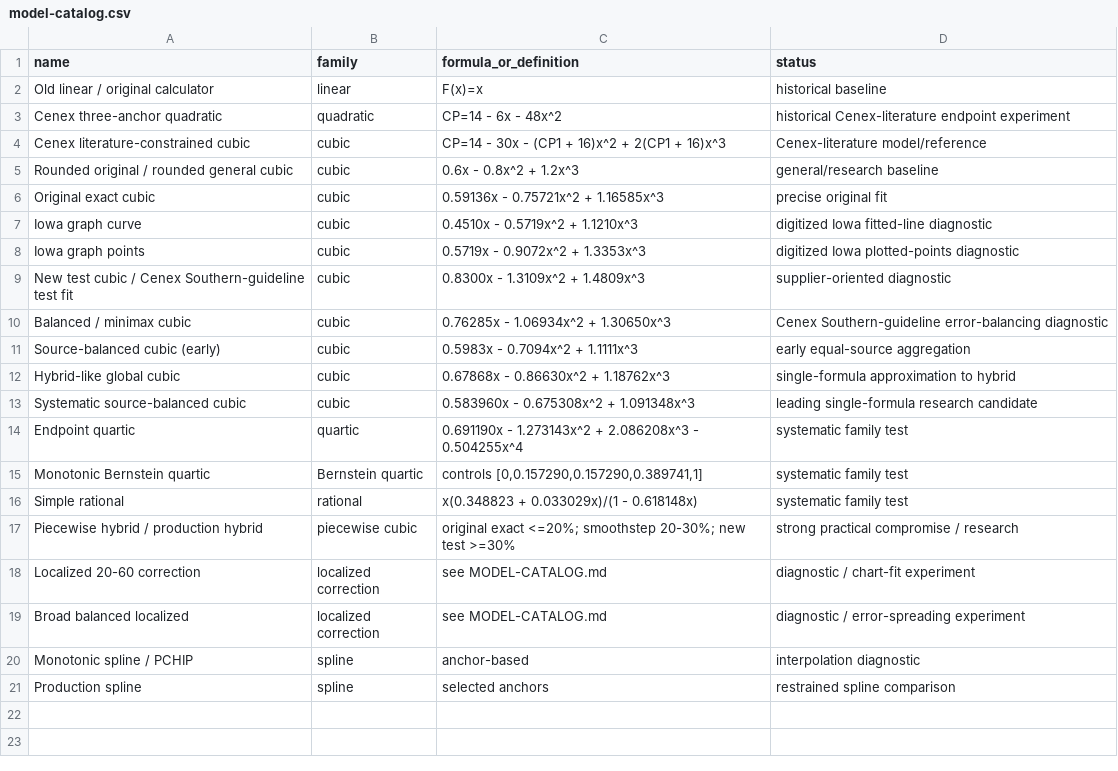
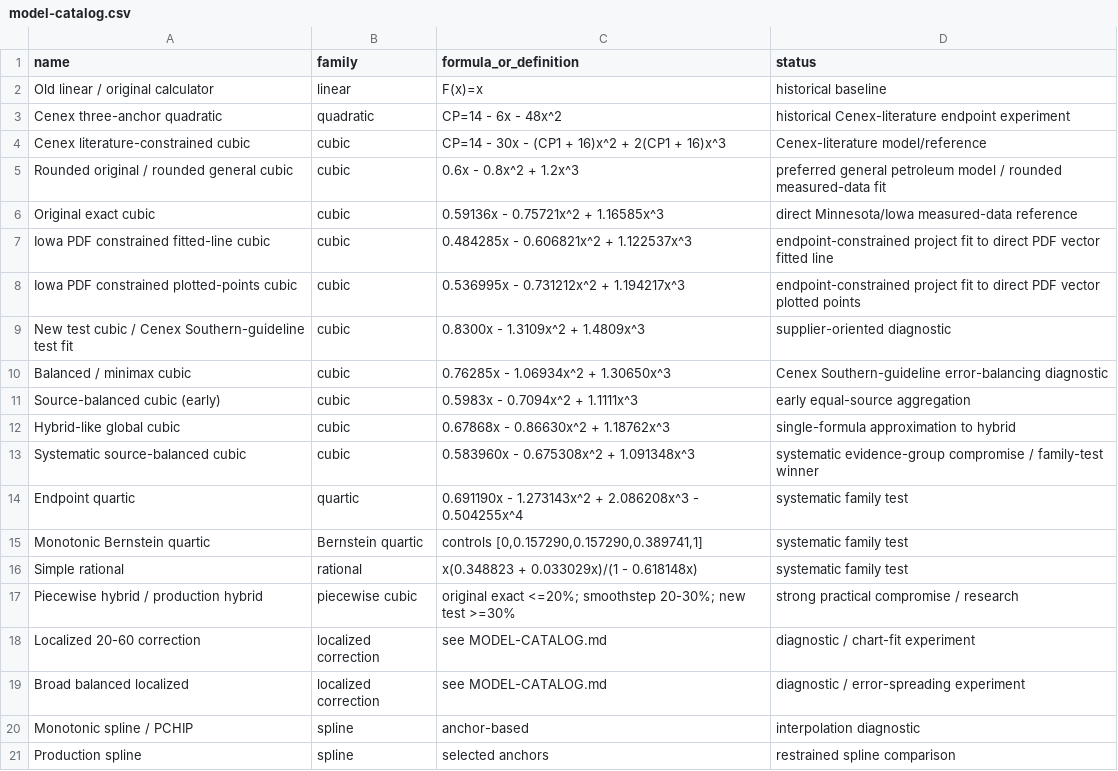
Before and after one commit to IndustrialCodeGuy/Winter-Fuel-Blend-Calculator, a CSV file: Docs/Data/model-catalog.csv, drawn as a sheet.

```diff
--- a/Docs/Data/model-catalog.csv
+++ b/Docs/Data/model-catalog.csv
@@ -4,6 +4,6 @@ Cenex three-anchor quadratic,quadratic,CP=14 - 6x - 48x^2,historical Cenex-liter
 Cenex literature-constrained cubic,cubic,CP=14 - 30x - (CP1 + 16)x^2 + 2(CP1 + 16)x^3,Cenex-literature model/reference
-Rounded original / rounded general cubic,cubic,0.6x - 0.8x^2 + 1.2x^3,general/research baseline
-Original exact cubic,cubic,0.59136x - 0.75721x^2 + 1.16585x^3,precise original fit
-Iowa graph curve,cubic,0.4510x - 0.5719x^2 + 1.1210x^3,digitized Iowa fitted-line diagnostic
-Iowa graph points,cubic,0.5719x - 0.9072x^2 + 1.3353x^3,digitized Iowa plotted-points diagnostic
+Rounded original / rounded general cubic,cubic,0.6x - 0.8x^2 + 1.2x^3,preferred general petroleum model / rounded measured-data fit
+Original exact cubic,cubic,0.59136x - 0.75721x^2 + 1.16585x^3,direct Minnesota/Iowa measured-data reference
+Iowa PDF constrained fitted-line cubic,cubic,0.484285x - 0.606821x^2 + 1.122537x^3,endpoint-constrained project fit to direct PDF vector fitted line
+Iowa PDF constrained plotted-points cubic,cubic,0.536995x - 0.731212x^2 + 1.194217x^3,endpoint-constrained project fit to direct PDF vector plotted points
 New test cubic / Cenex Southern-guideline test fit,cubic,0.8300x - 1.3109x^2 + 1.4809x^3,supplier-oriented diagnostic
@@ -12,3 +12,3 @@ Source-balanced cubic (early),cubic,0.5983x - 0.7094x^2 + 1.1111x^3,early equal-
 Hybrid-like global cubic,cubic,0.67868x - 0.86630x^2 + 1.18762x^3,single-formula approximation to hybrid
-Systematic source-balanced cubic,cubic,0.583960x - 0.675308x^2 + 1.091348x^3,leading single-formula research candidate
+Systematic source-balanced cubic,cubic,0.583960x - 0.675308x^2 + 1.091348x^3,systematic evidence-group compromise / family-test winner
 Endpoint quartic,quartic,0.691190x - 1.273143x^2 + 2.086208x^3 - 0.504255x^4,systematic family test
```
Also changed, not shown: Docs/Data/model-error-summary-vs-cenex-southern.csv, 5 other files.
